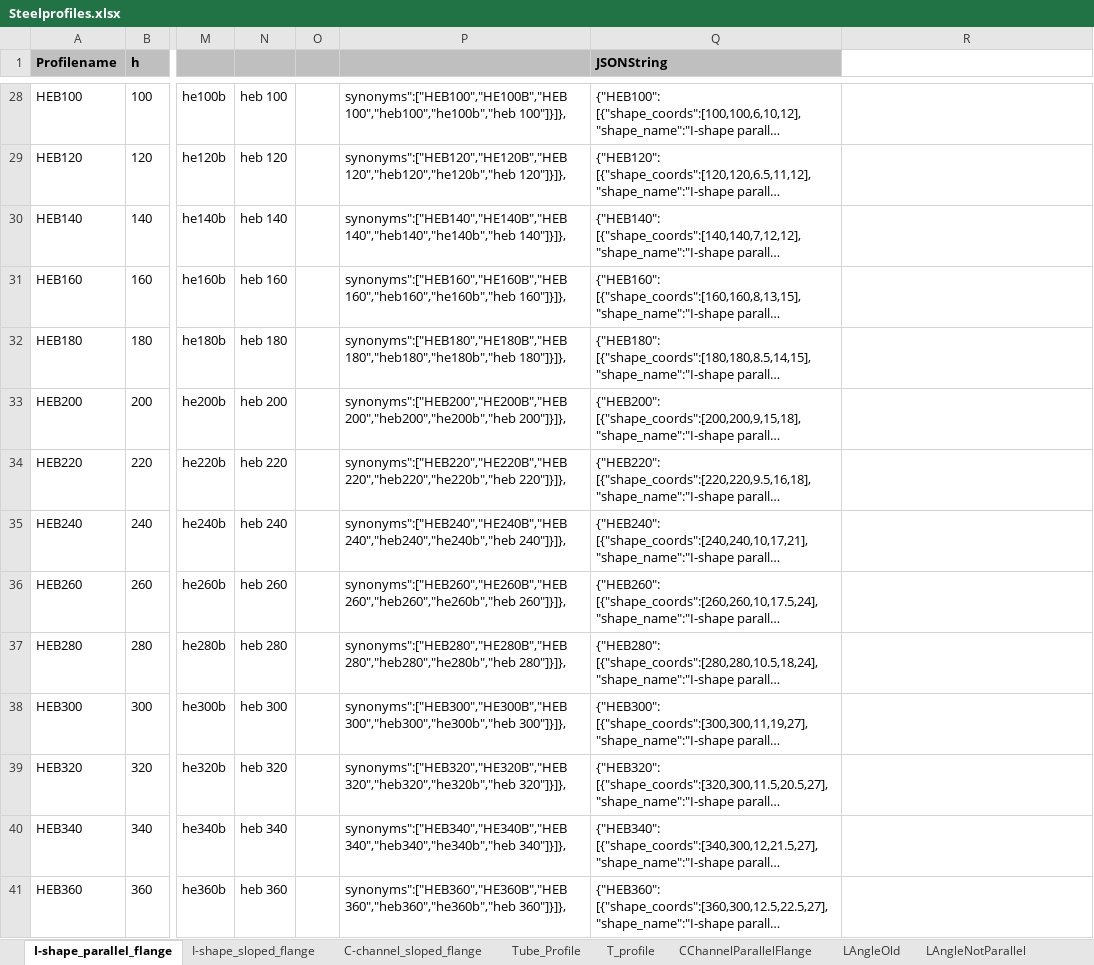
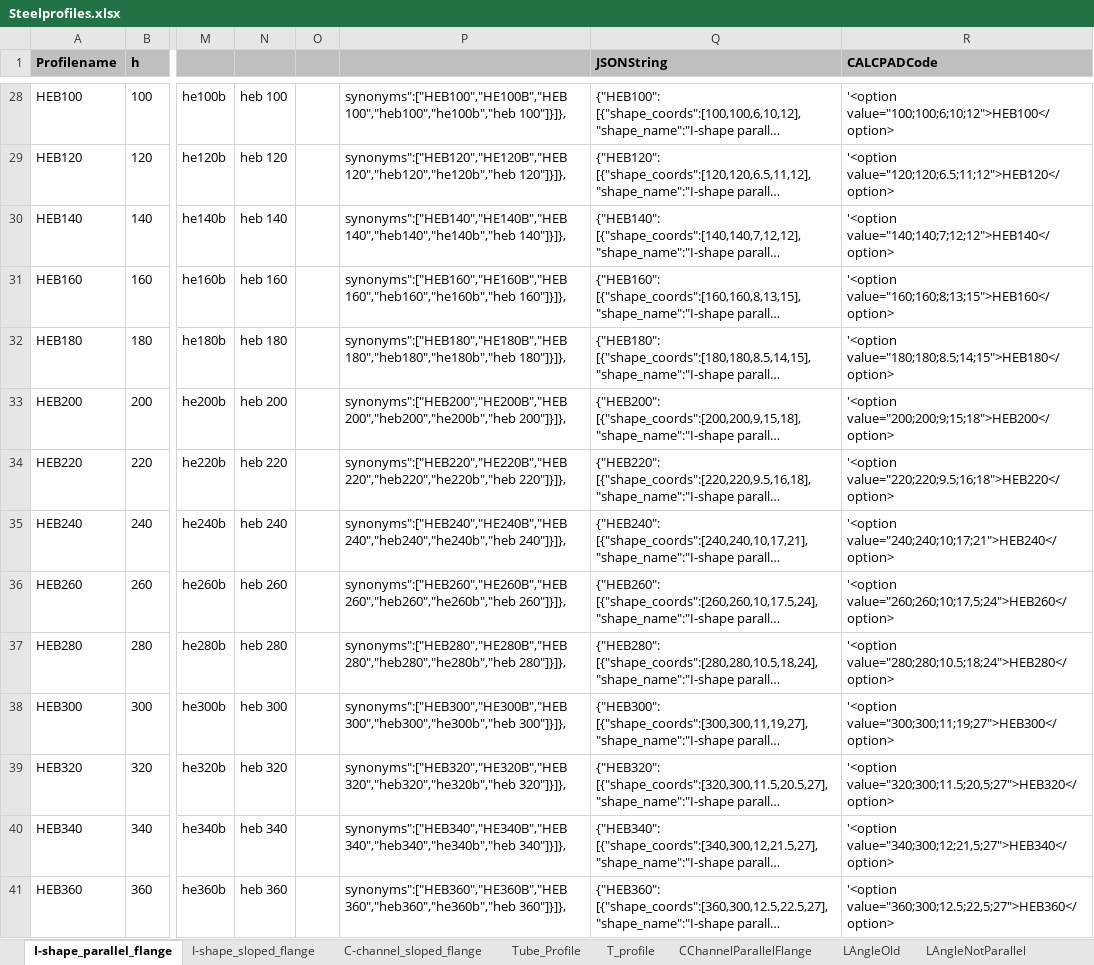
Before and after one commit to 3BMLabs/Project-Ocondat, an Excel workbook: Data/Steelprofiles.xlsx, sheet I-shape_parallel_flange, drawn as a sheet; only a part is shown, gaps mark what is left out; long unchanged cells end in …; values as stored, in another font and other column widths than the file's, no borders; the diff covers the shown part only; the diff names each change by its address in the sheet, - before the commit and + after, or states it on an @@ line.

Commit message:
Calcpad Code
added CalcpadCode for making a database in Calcpad

```diff
--- a/Data/Steelprofiles.xlsx (sheet I-shape_parallel_flange)
+++ b/Data/Steelprofiles.xlsx (sheet I-shape_parallel_flange)
-R1: (empty)
+R1: CALCPADCode
-R1 fill: none
+R1 fill: #BFBFBF
-R28 (CALCPADCode): (empty)
+R28 (CALCPADCode): '<option value="100;100;6;10;12">HEB100</option>
-R29 (CALCPADCode): (empty)
+R29 (CALCPADCode): '<option value="120;120;6.5;11;12">HEB120</option>
-R30 (CALCPADCode): (empty)
+R30 (CALCPADCode): '<option value="140;140;7;12;12">HEB140</option>
-R31 (CALCPADCode): (empty)
+R31 (CALCPADCode): '<option value="160;160;8;13;15">HEB160</option>
-R32 (CALCPADCode): (empty)
+R32 (CALCPADCode): '<option value="180;180;8.5;14;15">HEB180</option>
-R33 (CALCPADCode): (empty)
+R33 (CALCPADCode): '<option value="200;200;9;15;18">HEB200</option>
-R34 (CALCPADCode): (empty)
+R34 (CALCPADCode): '<option value="220;220;9.5;16;18">HEB220</option>
-R35 (CALCPADCode): (empty)
+R35 (CALCPADCode): '<option value="240;240;10;17;21">HEB240</option>
-R36 (CALCPADCode): (empty)
+R36 (CALCPADCode): '<option value="260;260;10;17,5;24">HEB260</option>
-R37 (CALCPADCode): (empty)
+R37 (CALCPADCode): '<option value="280;280;10.5;18;24">HEB280</option>
-R38 (CALCPADCode): (empty)
+R38 (CALCPADCode): '<option value="300;300;11;19;27">HEB300</option>
-R39 (CALCPADCode): (empty)
+R39 (CALCPADCode): '<option value="320;300;11.5;20,5;27">HEB320</option>
-R40 (CALCPADCode): (empty)
+R40 (CALCPADCode): '<option value="340;300;12;21,5;27">HEB340</option>
-R41 (CALCPADCode): (empty)
+R41 (CALCPADCode): '<option value="360;300;12.5;22,5;27">HEB360</option>
```
Also changed, not shown: 253 edited cells and cell formats elsewhere in this sheet, sheet CALCPAD_FORMAT, sheet C-channel_sloped_flange, sheet C, sheet Round, sheet CChannelParallelFlange, sheet T_profile, 4 more sheets.
